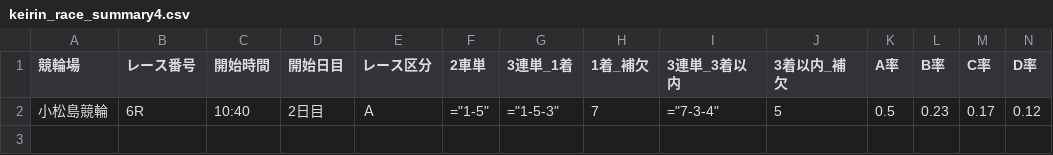
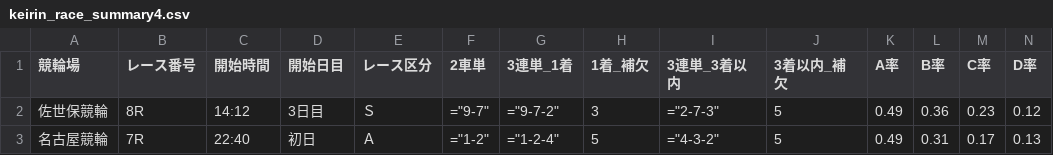
Before and after one commit to ama04149/keirin-ai, a CSV file: keirin_race_summary4.csv, drawn as a sheet; only a part is shown; removed rows and columns are numbered as before the commit, all else as after; rows hold the shown columns only; the diff names each change by its address in the sheet, - before the commit and + after, or states it on an @@ line.

```diff
--- a/keirin_race_summary4.csv
+++ b/keirin_race_summary4.csv
-row 2: 小松島競輪 | 6R | 10:40 | 2日目 | Ａ | ="1-5" | ="1-5-3" | 7 | ="7-3-4" | 5 | 0.5 | 0.23 | 0.17 | 0.12
+row 2: 佐世保競輪 | 8R | 14:12 | 3日目 | Ｓ | ="9-7" | ="9-7-2" | 3 | ="2-7-3" | 5 | 0.49 | 0.36 | 0.23 | 0.12
+row 3: 名古屋競輪 | 7R | 22:40 | 初日 | Ａ | ="1-2" | ="1-2-4" | 5 | ="4-3-2" | 5 | 0.49 | 0.31 | 0.17 | 0.13
```
Also changed, not shown: keirin_race_summary.csv, keirin_race_summary2.csv, 1 other file.
